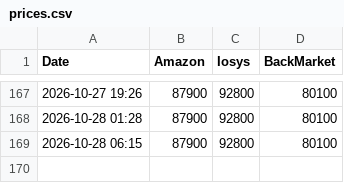
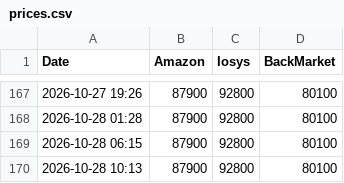
Before and after one commit to hysTngcf8u/iPhone16e_price_auto_checker, a CSV file: prices.csv, drawn as a sheet; only a part is shown, gaps mark what is left out.

```diff
--- a/prices.csv
+++ b/prices.csv
@@ -169 +169,2 @@ Date,Amazon,Iosys,BackMarket
 2026-10-28 06:15,87900,92800,80100
+2026-10-28 10:13,87900,92800,80100
```
